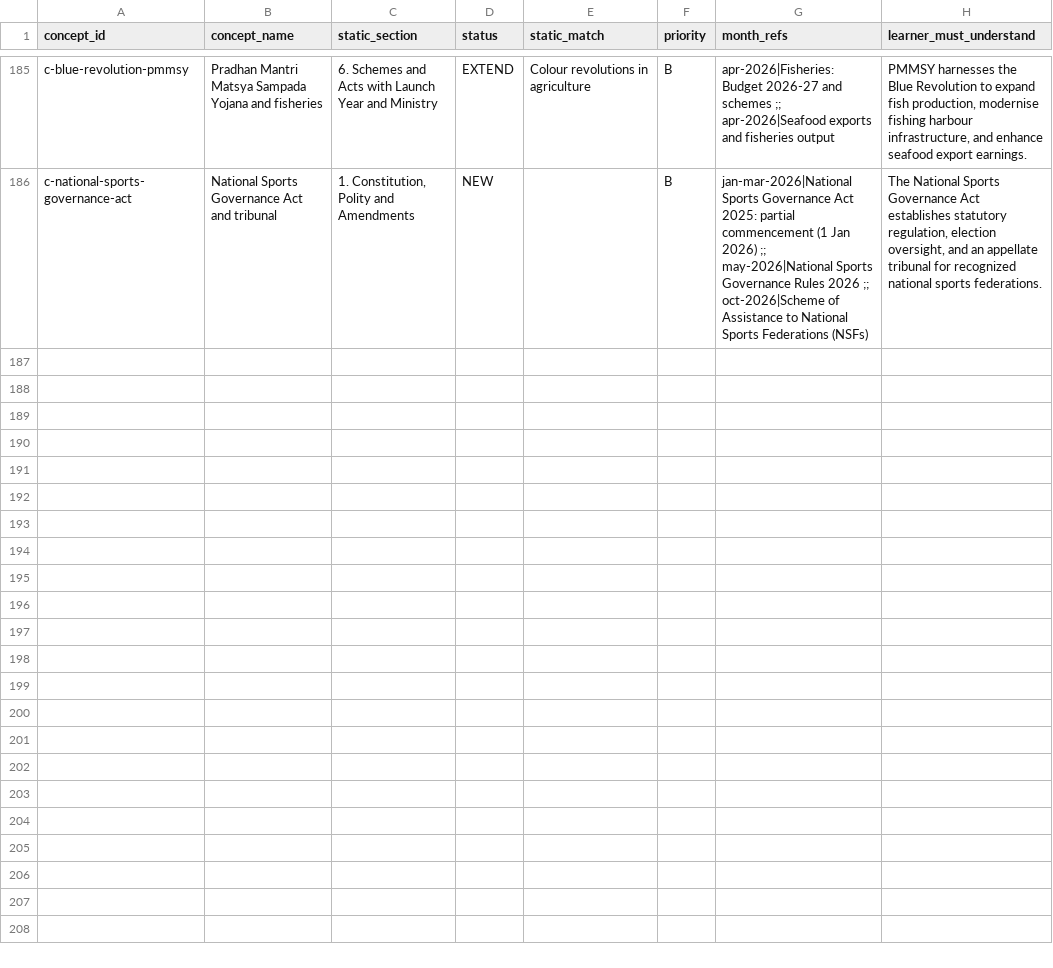
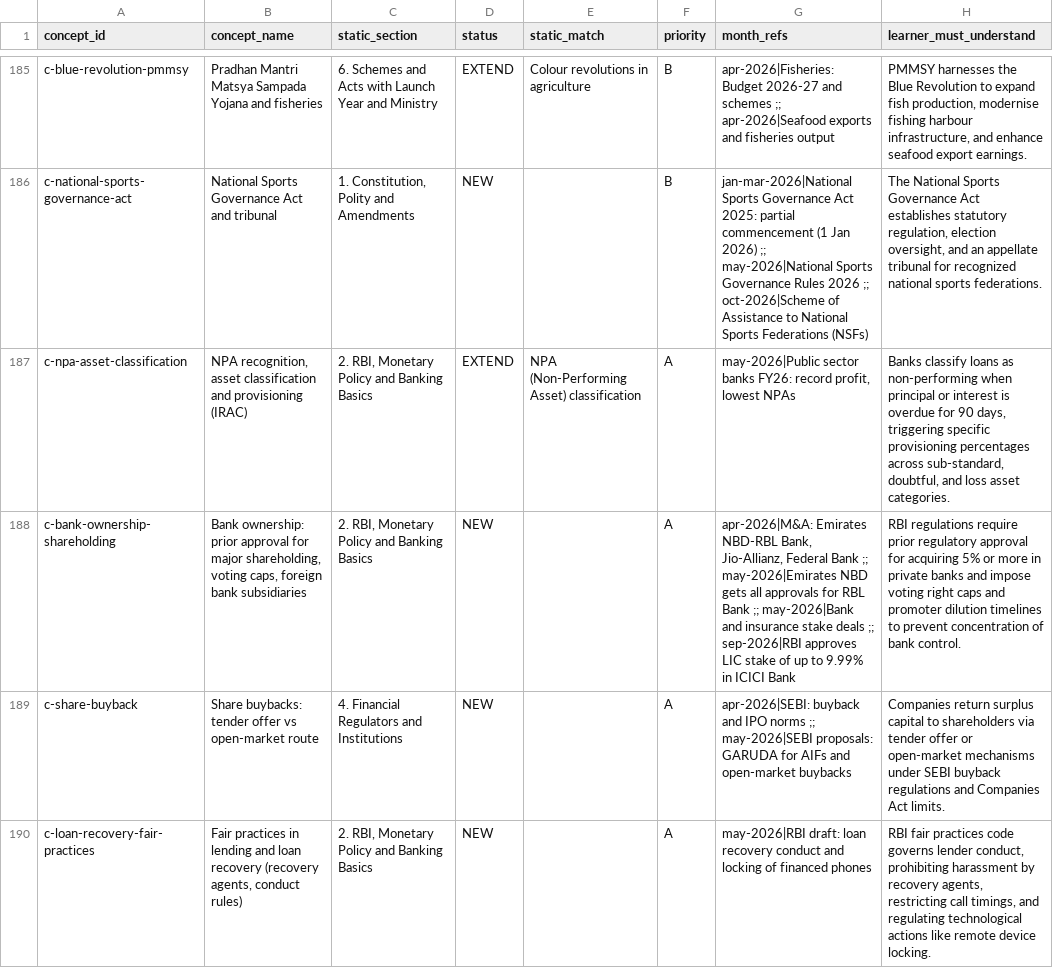
Before and after one commit to vishalsinghshekhawat18-glitch/October, a CSV file: work/concept-bank/out/concepts.csv, drawn as a sheet; only a part is shown, gaps mark what is left out; the diff covers the shown part only; the diff names each change by its address in the sheet, - before the commit and + after, or states it on an @@ line.

Commit message:
Concept Bank Phase A: apply review fixes

```diff
--- a/work/concept-bank/out/concepts.csv
+++ b/work/concept-bank/out/concepts.csv
+row 187: c-npa-asset-classification | NPA recognition, asset classification and provisioning (IRAC) | 2. RBI, Monetary Policy and Banking Basics | EXTEND | NPA (Non-Performing Asset) classification | A | may-2026|Public sector banks FY26: record profit, lowest NPAs | Banks classify loans as non-performing when principal or interest is overdue for 90 days, triggering specific provisioning percentages across sub-standard, doubtful, and loss asset categories.
+row 188: c-bank-ownership-shareholding | Bank ownership: prior approval for major shareholding, voting caps, foreign bank subsidiaries | 2. RBI, Monetary Policy and Banking Basics | NEW |  | A | apr-2026|M&A: Emirates NBD-RBL Bank, Jio-Allianz, Federal Bank ;; may-2026|Emirates NBD gets all approvals for RBL Bank ;; may-2026|Bank and insurance stake deals ;; sep-2026|RBI approves LIC stake of up to 9.99% in ICICI Bank | RBI regulations require prior regulatory approval for acquiring 5% or more in private banks and impose voting right caps and promoter dilution timelines to prevent concentration of bank control.
+row 189: c-share-buyback | Share buybacks: tender offer vs open-market route | 4. Financial Regulators and Institutions | NEW |  | A | apr-2026|SEBI: buyback and IPO norms ;; may-2026|SEBI proposals: GARUDA for AIFs and open-market buybacks | Companies return surplus capital to shareholders via tender offer or open-market mechanisms under SEBI buyback regulations and Companies Act limits.
+row 190: c-loan-recovery-fair-practices | Fair practices in lending and loan recovery (recovery agents, conduct rules) | 2. RBI, Monetary Policy and Banking Basics | NEW |  | A | may-2026|RBI draft: loan recovery conduct and locking of financed phones | RBI fair practices code governs lender conduct, prohibiting harassment by recovery agents, restricting call timings, and regulating technological actions like remote device locking.
```
Also changed, not shown: 3 added rows and 6 edited cells elsewhere in this file, work/concept-bank/out/static_dated.csv, work/concept-bank/out/unmapped.csv, 2 other files.
